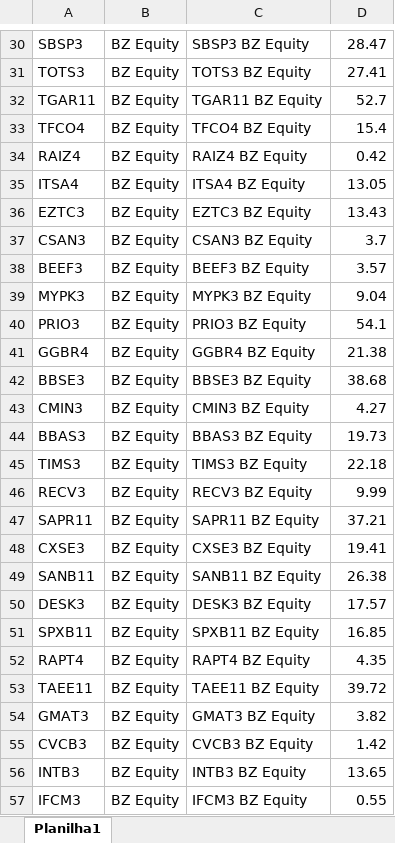
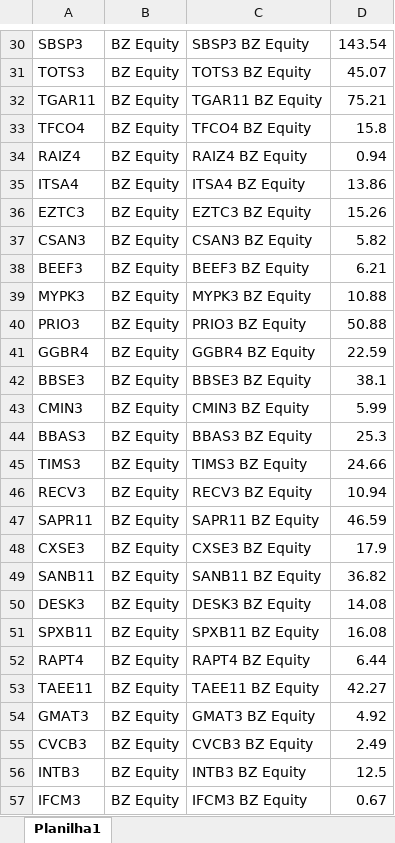
Before and after one commit to Gabriela321733/app_mercado, an Excel workbook: preços.xlsx, sheet Planilha1, drawn as a sheet; only a part is shown, gaps mark what is left out; values as stored, in another font and other column widths than the file's, no borders; the diff covers the shown part only; the diff names each change by its address in the sheet, - before the commit and + after, or states it on an @@ line.

```diff
--- a/preços.xlsx (sheet Planilha1)
+++ b/preços.xlsx (sheet Planilha1)
-D30: 28.47
+D30: 143.54
-D31: 27.41
+D31: 45.07
-D32: 52.7
+D32: 75.21
-D33: 15.4
+D33: 15.8
-D34: 0.42
+D34: 0.94
-D35: 13.05
+D35: 13.86
-D36: 13.43
+D36: 15.26
-D37: 3.7
+D37: 5.82
-D38: 3.57
+D38: 6.21
-D39: 9.04
+D39: 10.88
-D40: 54.1
+D40: 50.88
-D41: 21.38
+D41: 22.59
-D42: 38.68
+D42: 38.1
-D43: 4.27
+D43: 5.99
-D44: 19.73
+D44: 25.3
-D45: 22.18
+D45: 24.66
-D46: 9.99
+D46: 10.94
-D47: 37.21
+D47: 46.59
-D48: 19.41
+D48: 17.9
-D49: 26.38
+D49: 36.82
-D50: 17.57
+D50: 14.08
-D51: 16.85
+D51: 16.08
-D52: 4.35
+D52: 6.44
-D53: 39.72
+D53: 42.27
-D54: 3.82
+D54: 4.92
-D55: 1.42
+D55: 2.49
-D56: 13.65
+D56: 12.5
-D57: 0.55
+D57: 0.67
```
Also changed, not shown: 560 edited cells elsewhere in this sheet.
